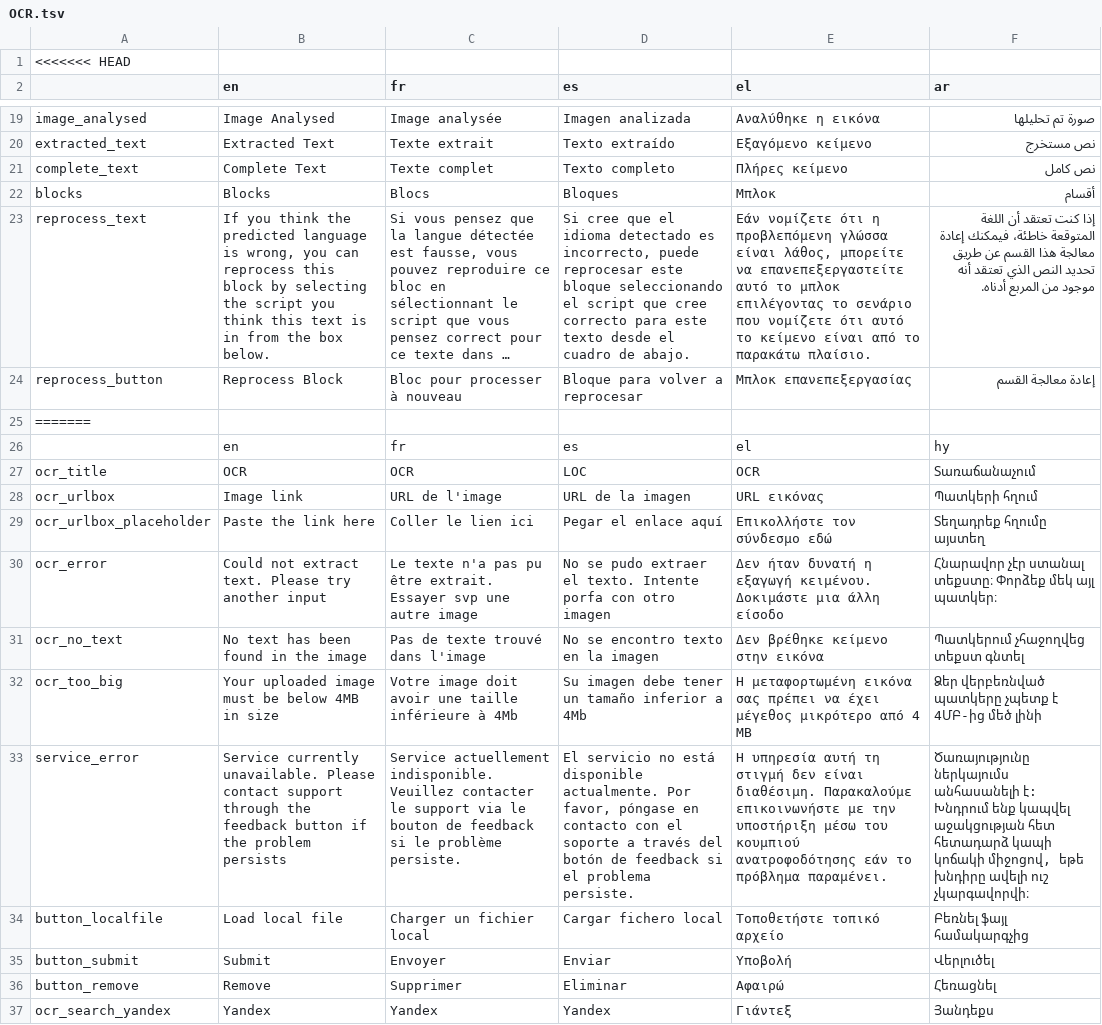
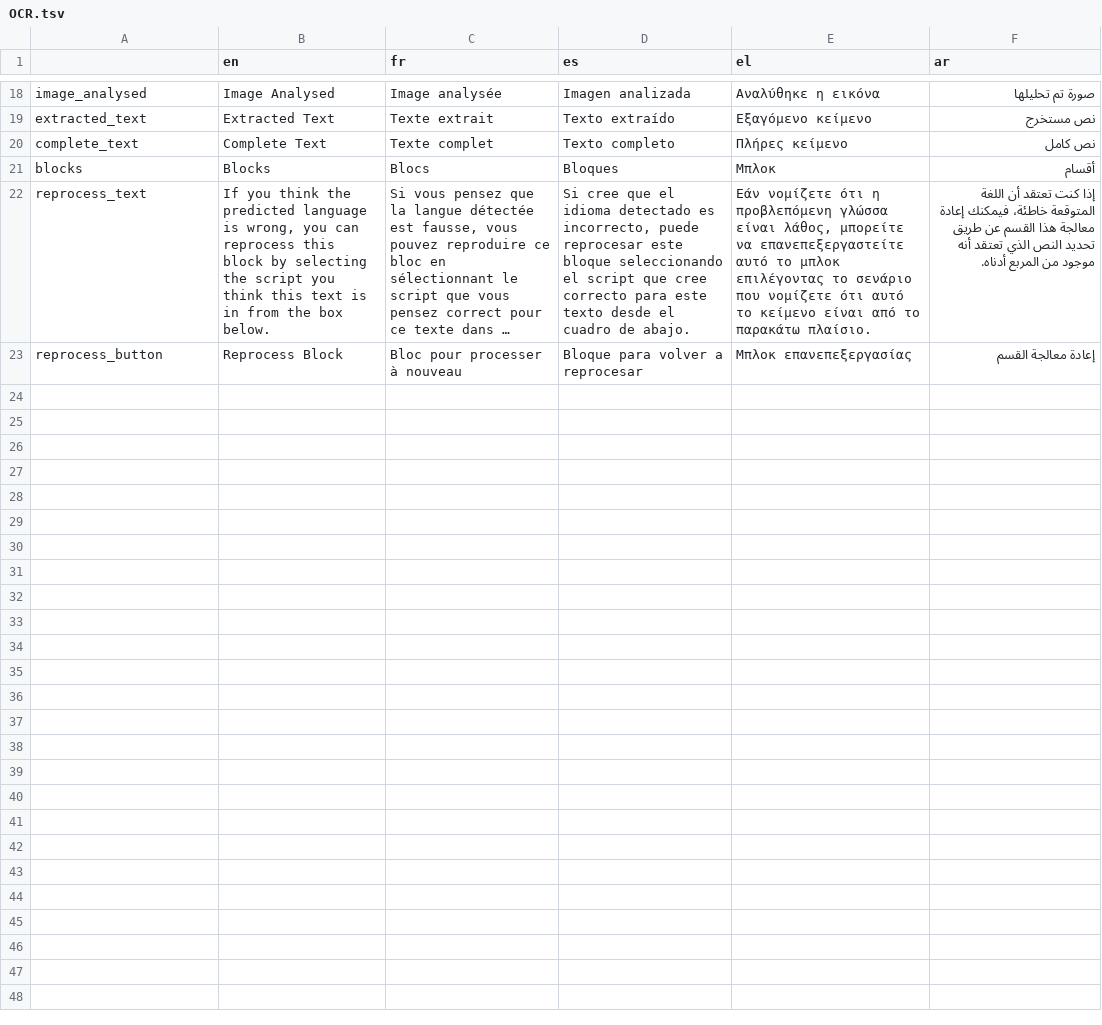
Before and after one commit to AFP-Medialab/verification-plugin, a TSV file: src/LocalDictionary/components/NavItems/tools/OCR.tsv, drawn as a sheet; only a part is shown, gaps mark what is left out; long unchanged cells end in …; the diff covers the shown part only; the diff names each change by its address in the sheet, - before the commit and + after, or states it on an @@ line.

```diff
--- a/src/LocalDictionary/components/NavItems/tools/OCR.tsv
+++ b/src/LocalDictionary/components/NavItems/tools/OCR.tsv
-row 1: <<<<<<< HEAD
-row 25: =======
-row 26:  | en | fr | es | el | hy
-row 27: ocr_title | OCR | OCR | LOC | OCR | Տառաճանաչում
-row 28: ocr_urlbox | Image link | URL de l'image | URL de la imagen | URL εικόνας | Պատկերի հղում
-row 29: ocr_urlbox_placeholder | Paste the link here | Coller le lien ici | Pegar el enlace aquí | Επικολλήστε τον σύνδεσμο εδώ | Տեղադրեք հղումը այստեղ
-row 30: ocr_error | Could not extract text. Please try another input | Le texte n'a pas pu être extrait. Essayer svp une autre image | No se pudo extraer el texto. Intente porfa con otro imagen | Δεν ήταν δυνατή η εξαγωγή κειμένου. Δοκιμάστε μια άλλη είσοδο | Հնարավոր չէր ստանալ տեքստը։ Փորձեք մեկ այլ պատկեր։
-row 31: ocr_no_text | No text has been found in the image | Pas de texte trouvé dans l'image | No se encontro texto en la imagen | Δεν βρέθηκε κείμενο στην εικόνα | Պատկերում չհաջողվեց տեքստ գնտել
-row 32: ocr_too_big | Your uploaded image must be below 4MB in size | Votre image doit avoir une taille inférieure à 4Mb | Su imagen debe tener un tamaño inferior a 4Mb | Η μεταφορτωμένη εικόνα σας πρέπει να έχει μέγεθος μικρότερο από 4 MB | Ձեր վերբեռնված պատկերը չպետք է 4ՄԲ-ից մեծ լինի
-row 33: service_error | Service currently unavailable. Please contact support through the feedback button if the problem persists | Service actuellement indisponible. Veuillez contacter le support via le bouton de feedback si le problème persiste. | El servicio no está disponible actualmente. Por favor, póngase en contacto con el soporte a través del botón de feedback si el problema persiste. | Η υπηρεσία αυτή τη στιγμή δεν είναι διαθέσιμη. Παρακαλούμε επικοινωνήστε με την υποστήριξη μέσω του κουμπιού ανατροφοδότησης εάν το πρόβλημα παραμένει. | Ծառայությունը ներկայումս անհասանելի է: Խնդրում ենք կապվել աջակցության հետ հետադարձ կապի կոճակի միջոցով, եթե խնդիրը ավելի ուշ չկարգավորվի։
-row 34: button_localfile | Load local file | Charger un fichier local | Cargar fichero local | Τοποθετήστε τοπικό αρχείο | Բեռնել ֆայլ համակարգչից
-row 35: button_submit | Submit | Envoyer | Enviar | Υποβολή | Վերլուծել
-row 36: button_remove | Remove | Supprimer | Eliminar | Αφαιρώ | Հեռացնել
-row 37: ocr_search_yandex | Yandex | Yandex | Yandex | Γιάντεξ | Յանդեքս
```
Also changed, not shown: 12 removed rows elsewhere in this file, src/LocalDictionary/components/NavItems/AdvancedTools.tsv, src/LocalDictionary/components/NavItems/tools/Deepfake.tsv, 36 other files.
